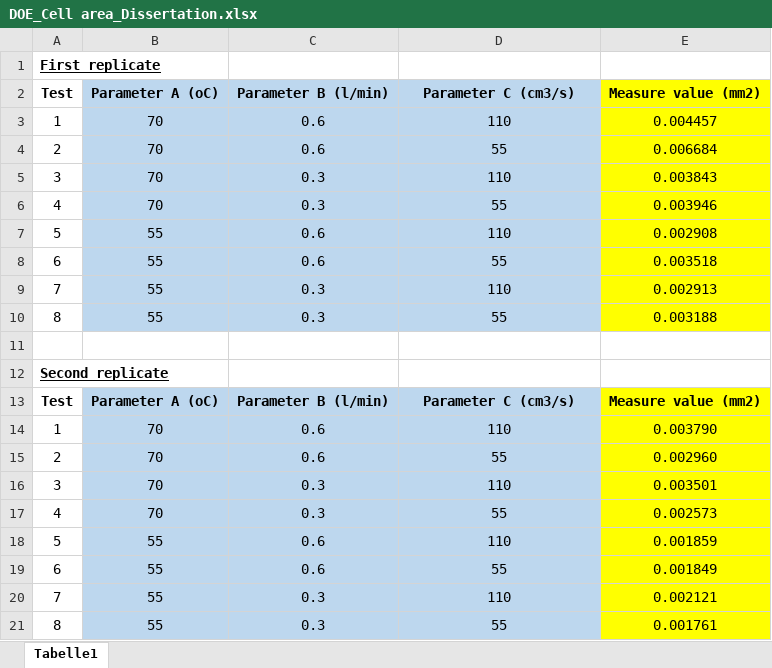
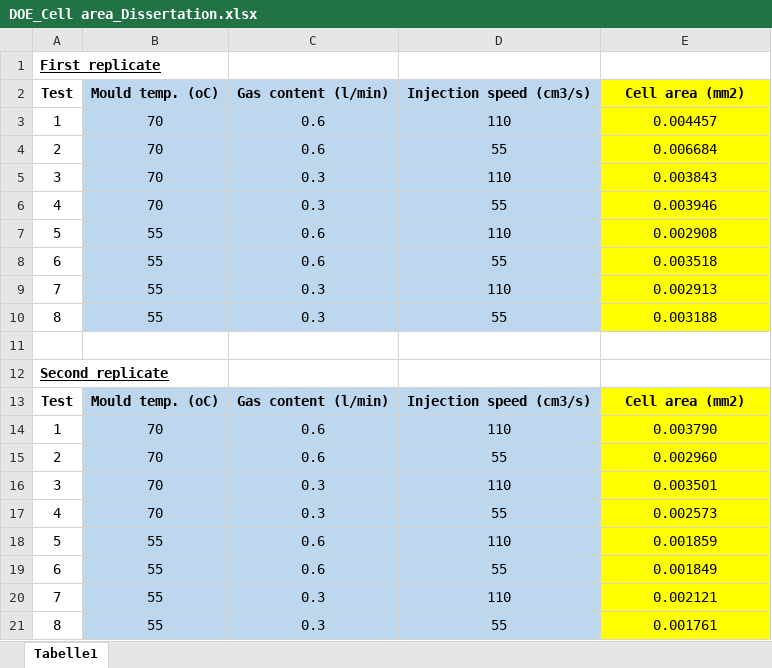
Before and after one commit to NalinLoypetch/Dissertation, an Excel workbook: DOE/Table/DOE_Cell area_Dissertation.xlsx, sheet Tabelle1, drawn as a sheet; values as stored, in another font and other column widths than the file's, no borders; the diff names each change by its address in the sheet, - before the commit and + after, or states it on an @@ line.

Commit message:
Update DOE_Cell area_Dissertation.xlsx

```diff
--- a/DOE/Table/DOE_Cell area_Dissertation.xlsx (sheet Tabelle1)
+++ b/DOE/Table/DOE_Cell area_Dissertation.xlsx (sheet Tabelle1)
-B2: Parameter A (oC)
+B2: Mould temp. (oC)
-C2: Parameter B (l/min)
+C2: Gas content (l/min)
-D2: Parameter C (cm3/s)
+D2: Injection speed (cm3/s)
-E2: Measure value (mm2)
+E2: Cell area (mm2)
-B13 (Mould temp. (oC)): Parameter A (oC)
+B13 (Mould temp. (oC)): Mould temp. (oC)
-C13 (Gas content (l/min)): Parameter B (l/min)
+C13 (Gas content (l/min)): Gas content (l/min)
-D13 (Injection speed (cm3/s)): Parameter C (cm3/s)
+D13 (Injection speed (cm3/s)): Injection speed (cm3/s)
-E13 (Cell area (mm2)): Measure value (mm2)
+E13 (Cell area (mm2)): Cell area (mm2)
```
